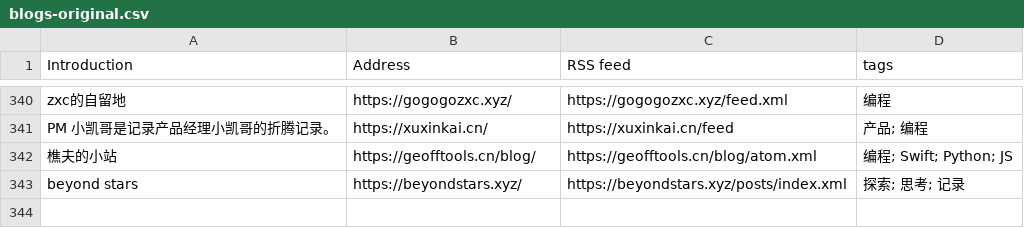
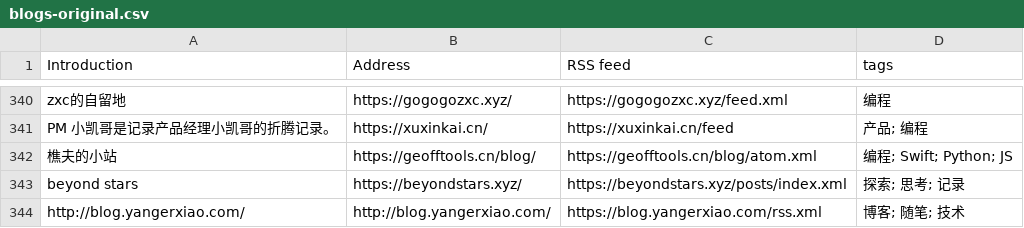
Before and after one commit to shidenggui/bloghub, a CSV file: backend/assets/blogs-original.csv, drawn as a sheet; only a part is shown, gaps mark what is left out.

Commit message:
:star:(blogs) add more blog
close #26

```diff
--- a/backend/assets/blogs-original.csv
+++ b/backend/assets/blogs-original.csv
@@ -343 +343,2 @@ PM 小凯哥是记录产品经理小凯哥的折腾记录。, https://xuxinkai.c
 beyond stars, https://beyondstars.xyz/, https://beyondstars.xyz/posts/index.xml, 探索; 思考; 记录
+http://blog.yangerxiao.com/, http://blog.yangerxiao.com/, https://blog.yangerxiao.com/rss.xml, 博客; 随笔; 技术
```
